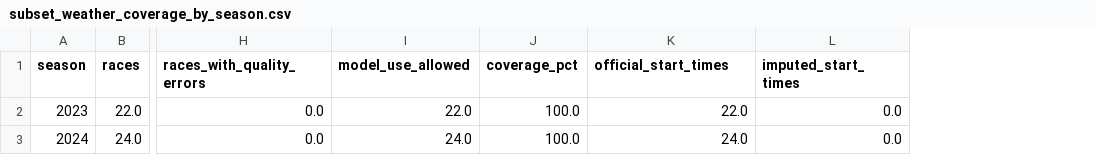
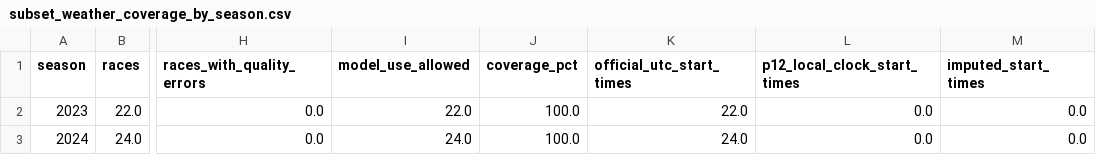
Before and after one commit to akshat12bhardwaj/F1-Race-Prediction, a CSV file: outputs/tables/subset_weather_coverage_by_season.csv, drawn as a sheet; only a part is shown, gaps mark what is left out; the diff names each change by its address in the sheet, - before the commit and + after, or states it on an @@ line.

```diff
--- a/outputs/tables/subset_weather_coverage_by_season.csv
+++ b/outputs/tables/subset_weather_coverage_by_season.csv
+column L (p12_local_clock_start_times), rows 2-3: 0.0 | 0.0
-K1: official_start_times
+K1: official_utc_start_times
```
Also changed, not shown: outputs/logs/weather_runs.csv, outputs/tables/subset_weather_coverage_summary.csv, 13 other files.
